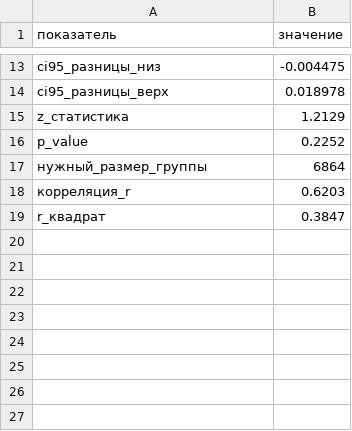
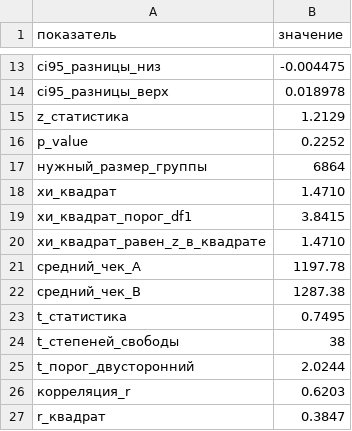
Before and after one commit to malynkodd/data-analyst-program, a CSV file: program/M9/data/ref_apparatus.csv, drawn as a sheet; only a part is shown, gaps mark what is left out; the diff names each change by its address in the sheet, - before the commit and + after, or states it on an @@ line.

Commit message:
wip: M9 хи-квадрат и t, M11 источники и разделение G2/G3

```diff
--- a/program/M9/data/ref_apparatus.csv
+++ b/program/M9/data/ref_apparatus.csv
+row 18: хи_квадрат | 1.4710
+row 19: хи_квадрат_порог_df1 | 3.8415
+row 20: хи_квадрат_равен_z_в_квадрате | 1.4710
+row 21: средний_чек_A | 1197.78
+row 22: средний_чек_B | 1287.38
+row 23: t_статистика | 0.7495
+row 24: t_степеней_свободы | 38
+row 25: t_порог_двусторонний | 2.0244
```
Also changed, not shown: 15 other files.
